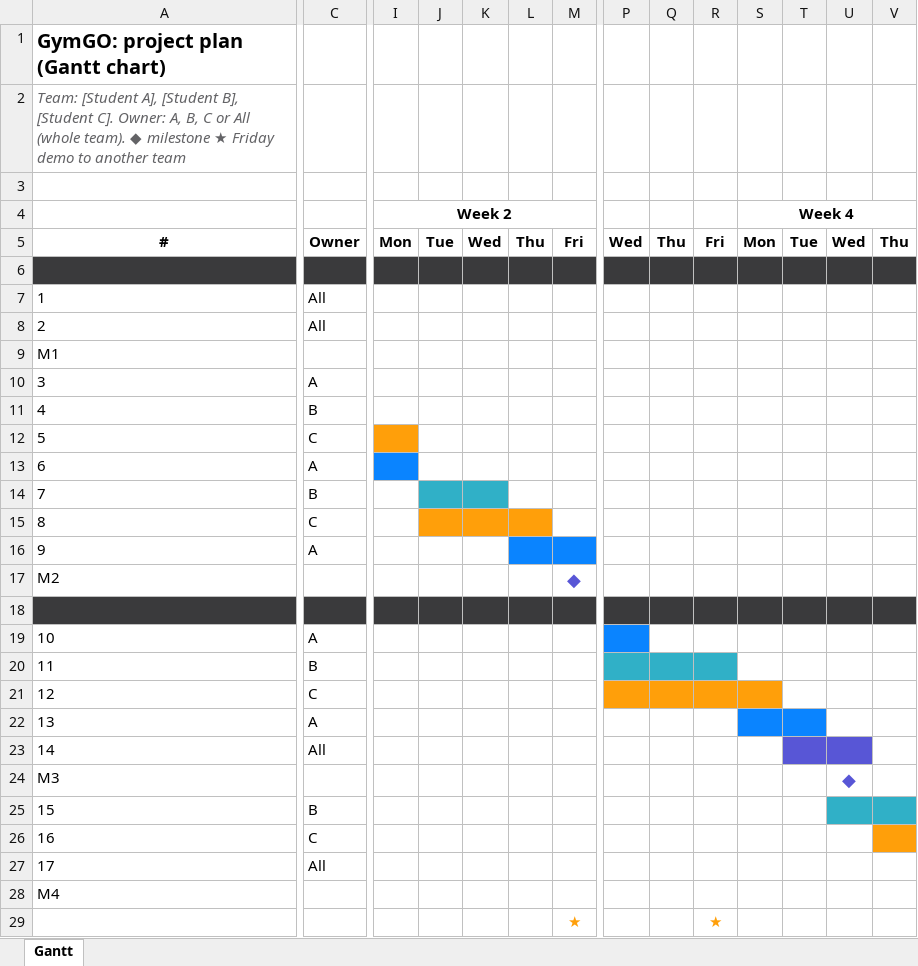
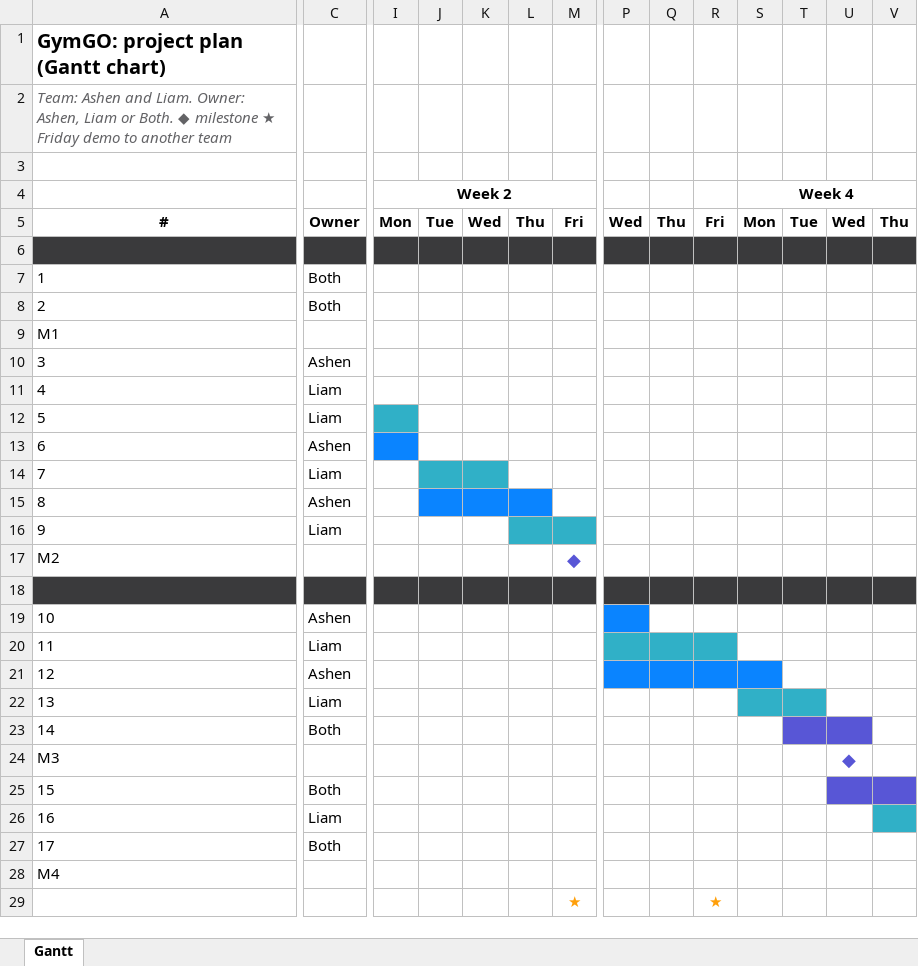
Before and after one commit to ashenkodituwakku/GymGO, an Excel workbook: docs/school/GymGO-Gantt.xlsx, sheet Gantt, drawn as a sheet; only a part is shown, gaps mark what is left out; values as stored, in another font and other column widths than the file's, no borders; the diff names each change by its address in the sheet, - before the commit and + after, or states it on an @@ line.

```diff
--- a/docs/school/GymGO-Gantt.xlsx (sheet Gantt)
+++ b/docs/school/GymGO-Gantt.xlsx (sheet Gantt)
-A2: Team: [Student A], [Student B], [Student C]. Owner: A, B, C or All (whole team). ◆ milestone…
+A2: Team: Ashen and Liam. Owner: Ashen, Liam or Both. ◆ milestone…
-C7:C8: All
+C7:C8: Both
-C10: A
+C10: Ashen
-C11: B
+C11: Liam
-C12: C
+C12: Liam
-I12 fill: #FF9F0A
+I12 fill: #30B0C7
-C13: A
+C13: Ashen
-C14: B
+C14: Liam
-C15: C
+C15: Ashen
-J15:L15 fill: #FF9F0A
+J15:L15 fill: #0A84FF
-C16: A
+C16: Liam
-L16:M16 fill: #0A84FF
+L16:M16 fill: #30B0C7
-C19: A
+C19: Ashen
-C20: B
+C20: Liam
-C21: C
+C21: Ashen
-P21:S21 fill: #FF9F0A
+P21:S21 fill: #0A84FF
-C22: A
+C22: Liam
-S22:T22 fill: #0A84FF
+S22:T22 fill: #30B0C7
-C23: All
+C23: Both
-C25: B
+C25: Both
-U25:V25 fill: #30B0C7
+U25:V25 fill: #5856D6
-C26: C
+C26: Liam
-V26 fill: #FF9F0A
+V26 fill: #30B0C7
-C27: All
+C27: Both
```
Also changed, not shown: 6 other files.
